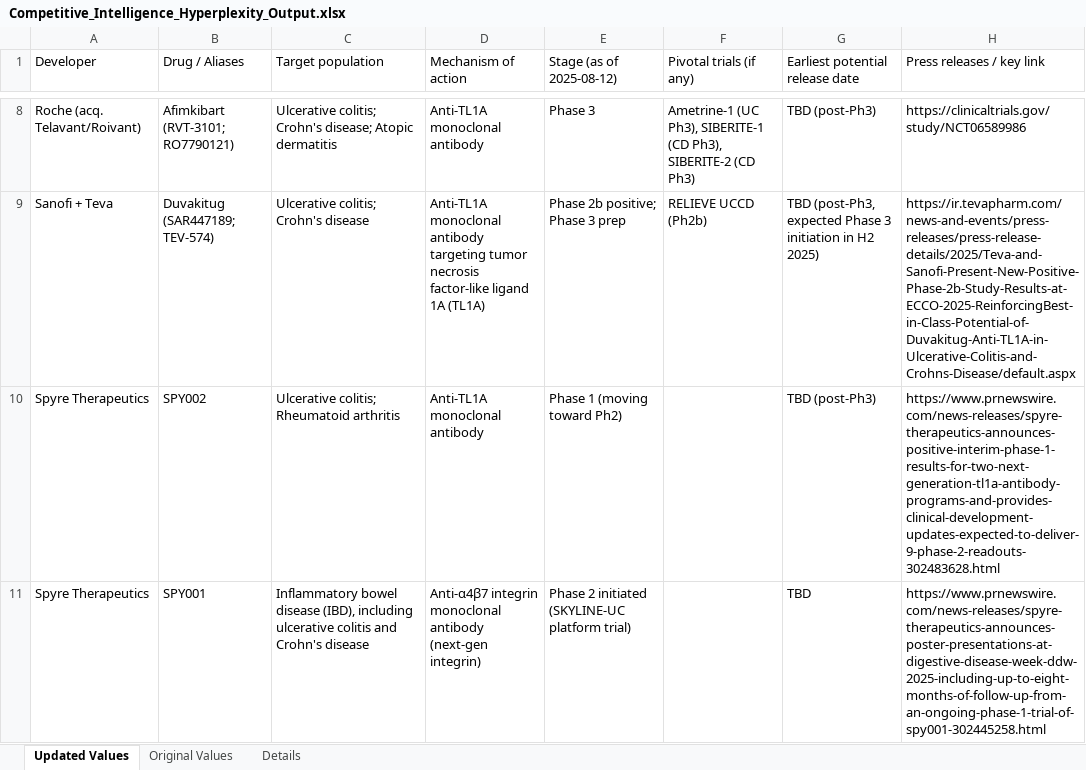
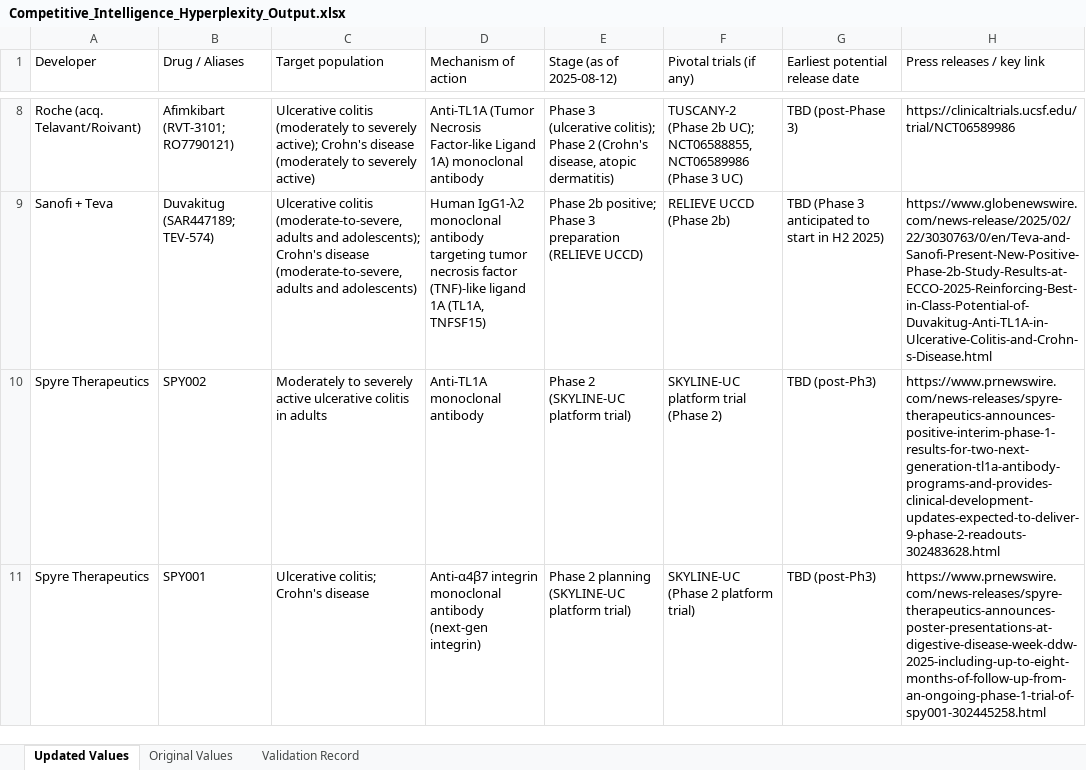
Before and after one commit to EliyahuAI/mcp-server-hyperplexity, an Excel workbook: demos/02. Competitive Intelligence/Competitive_Intelligence_Hyperplexity_Output.xlsx, sheet Updated Values, drawn as a sheet; only a part is shown, gaps mark what is left out; values as stored, in another font and other column widths than the file's, no cell formats; the diff covers the shown part only; the diff names each change by its address in the sheet, - before the commit and + after, or states it on an @@ line.

```diff
--- a/demos/02. Competitive Intelligence/Competitive_Intelligence_Hyperplexity_Output.xlsx (sheet Updated Values)
+++ b/demos/02. Competitive Intelligence/Competitive_Intelligence_Hyperplexity_Output.xlsx (sheet Updated Values)
-sheet tab: Details
+sheet tab: Validation Record
-C8 (Target population): Ulcerative colitis; Crohn's disease; Atopic dermatitis
+C8 (Target population): Ulcerative colitis (moderately to severely active); Crohn's disease (moderately to severely active)
-D8 (Mechanism of action): Anti-TL1A monoclonal antibody
+D8 (Mechanism of action): Anti-TL1A (Tumor Necrosis Factor-like Ligand 1A) monoclonal antibody
-E8 (Stage (as of 2025-08-12)): Phase 3
+E8 (Stage (as of 2025-08-12)): Phase 3 (ulcerative colitis); Phase 2 (Crohn's disease, atopic dermatitis)
-F8 (Pivotal trials (if any)): Ametrine-1 (UC Ph3), SIBERITE-1 (CD Ph3), SIBERITE-2 (CD Ph3)
+F8 (Pivotal trials (if any)): TUSCANY-2 (Phase 2b UC); NCT06588855, NCT06589986 (Phase 3 UC)
-G8 (Earliest potential release date): TBD (post-Ph3)
+G8 (Earliest potential release date): TBD (post-Phase 3)
-H8 (Press releases / key link): https://clinicaltrials.gov/study/NCT06589986
+H8 (Press releases / key link): https://clinicaltrials.ucsf.edu/trial/NCT06589986
-C9 (Target population): Ulcerative colitis; Crohn's disease
+C9 (Target population): Ulcerative colitis (moderate-to-severe, adults and adolescents); Crohn's disease (moderate-to-severe, adults and adolescents)
-D9 (Mechanism of action): Anti-TL1A monoclonal antibody targeting tumor necrosis factor-like ligand 1A (TL1A)
+D9 (Mechanism of action): Human IgG1-λ2 monoclonal antibody targeting tumor necrosis factor (TNF)-like ligand 1A (TL1A, TNFSF15)
-E9 (Stage (as of 2025-08-12)): Phase 2b positive; Phase 3 prep
+E9 (Stage (as of 2025-08-12)): Phase 2b positive; Phase 3 preparation (RELIEVE UCCD)
-F9 (Pivotal trials (if any)): RELIEVE UCCD (Ph2b)
+F9 (Pivotal trials (if any)): RELIEVE UCCD (Phase 2b)
-G9 (Earliest potential release date): TBD (post-Ph3, expected Phase 3 initiation in H2…
+G9 (Earliest potential release date): TBD (Phase 3 anticipated to start in H2…
-H9 (Press releases / key link): https://ir.tevapharm.com/news-and-events/press-releases/press-release-details/2025/Teva-and-Sanofi-Present-New-Positive-Phase-2b-Study-Results-at-ECCO-2025-ReinforcingBest-in-Class-Potential-of-Duvakitug-Anti-TL1A-in-Ulcerative-Colitis-and-Crohns-Disease/default.aspx
+H9 (Press releases / key link): https://www.globenewswire.com/news-release/2025/02/22/3030763/0/en/Teva-and-Sanofi-Present-New-Positive-Phase-2b-Study-Results-at-ECCO-2025-Reinforcing-Best-in-Class-Potential-of-Duvakitug-Anti-TL1A-in-Ulcerative-Colitis-and-Crohn-s-Disease.html
-C10 (Target population): Ulcerative colitis; Rheumatoid arthritis
+C10 (Target population): Moderately to severely active ulcerative colitis in adults
-E10 (Stage (as of 2025-08-12)): Phase 1 (moving toward Ph2)
+E10 (Stage (as of 2025-08-12)): Phase 2 (SKYLINE-UC platform trial)
-F10 (Pivotal trials (if any)): (empty)
+F10 (Pivotal trials (if any)): SKYLINE-UC platform trial (Phase 2)
-C11 (Target population): Inflammatory bowel disease (IBD), including ulcerative colitis and Crohn's disease
+C11 (Target population): Ulcerative colitis; Crohn's disease
-E11 (Stage (as of 2025-08-12)): Phase 2 initiated (SKYLINE-UC platform trial)
+E11 (Stage (as of 2025-08-12)): Phase 2 planning (SKYLINE-UC platform trial)
-F11 (Pivotal trials (if any)): (empty)
+F11 (Pivotal trials (if any)): SKYLINE-UC (Phase 2 platform trial)
-G11 (Earliest potential release date): TBD
+G11 (Earliest potential release date): TBD (post-Ph3)
```
Also changed, not shown: 119 edited cells elsewhere in this sheet, sheet Validation Record, sheet Original Values, cell formats, demos/01. Investment Research/Investment_Research_Hyperplexity_Output.xlsx, demos/03. Conference Planning/Conference_Planning_Hyperplexity_Output.xlsx, 12 other files.
